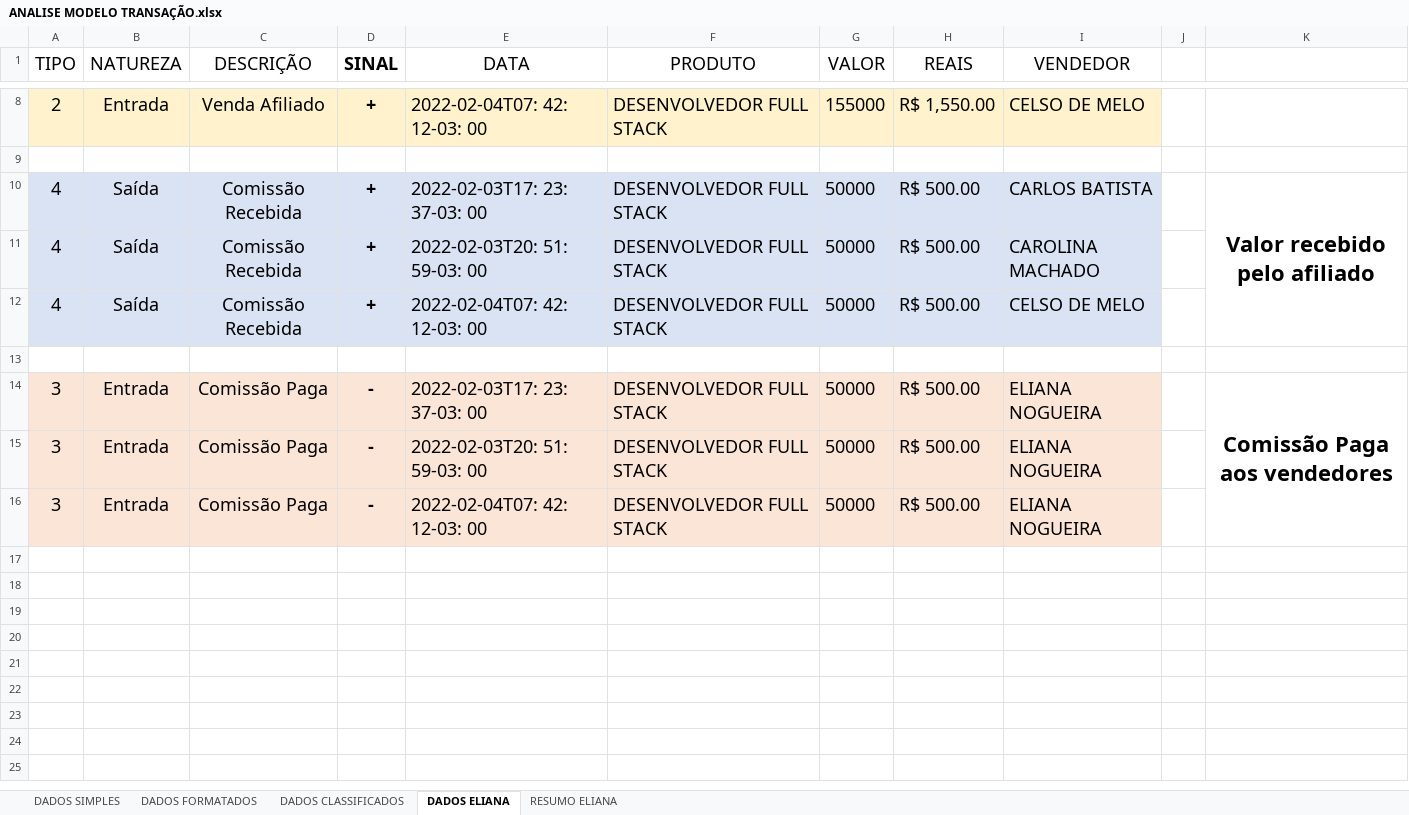
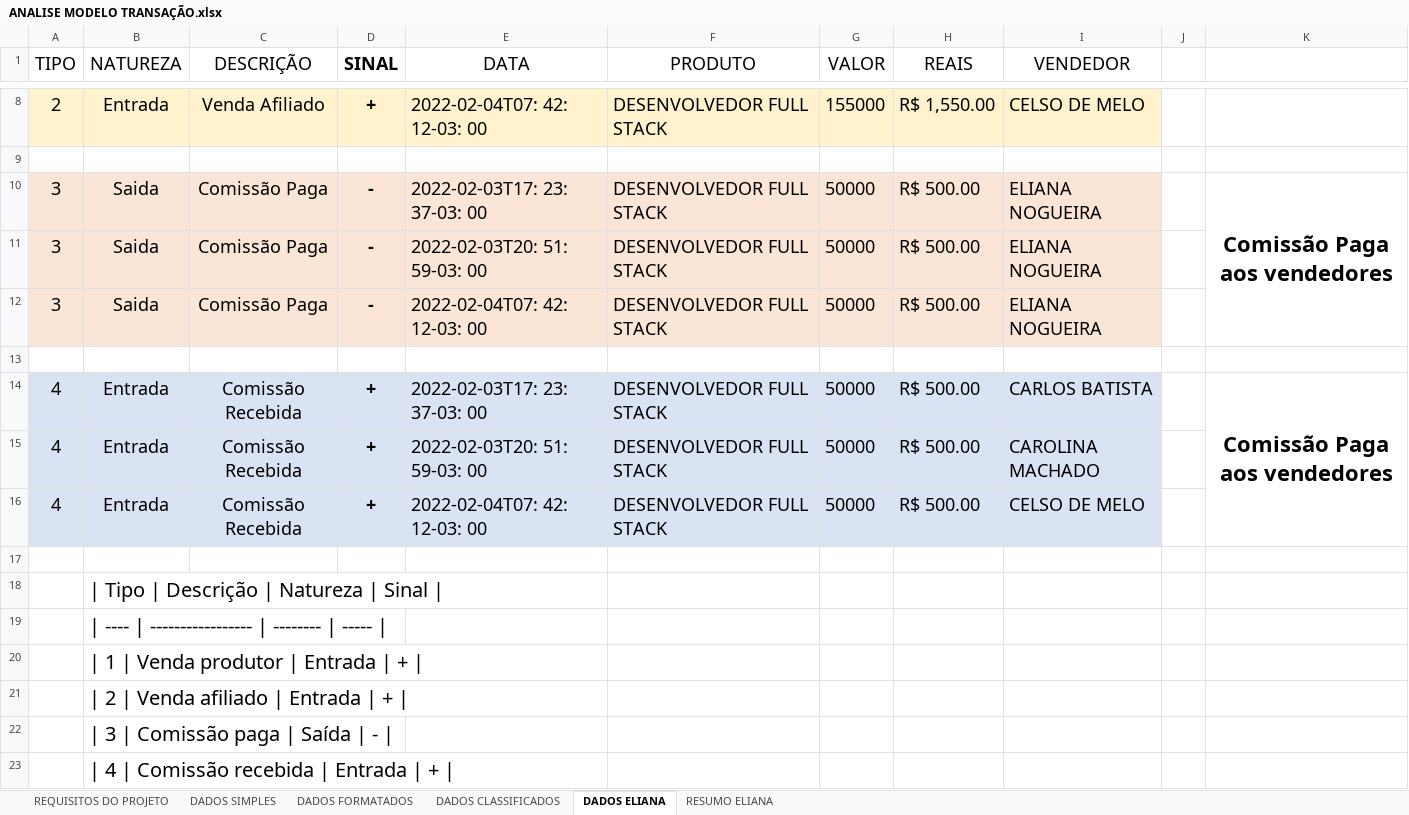
Before and after one commit to BrunoAlz/Hubla-Transactions, an Excel workbook: backend/api/docs/ANALISE MODELO TRANSAÇÃO.xlsx, sheet DADOS ELIANA, drawn as a sheet; only a part is shown, gaps mark what is left out; values as stored, in another font and other column widths than the file's, no borders; the diff names each change by its address in the sheet, - before the commit and + after, or states it on an @@ line.

Commit message:
Pequena Alteração no Doc dos Requisitos

```diff
--- a/backend/api/docs/ANALISE MODELO TRANSAÇÃO.xlsx (sheet DADOS ELIANA)
+++ b/backend/api/docs/ANALISE MODELO TRANSAÇÃO.xlsx (sheet DADOS ELIANA)
+sheet tab: REQUISITOS DO PROJETO
-A10:A12 (TIPO): 4
+A10:A12 (TIPO): 3
-A10:I12 fill: #DAE3F3
+A10:I12 fill: #FBE5D6
-B10:B12 (NATUREZA): Saída
+B10:B12 (NATUREZA): Saida
-C10:C12 (DESCRIÇÃO): Comissão Recebida
+C10:C12 (DESCRIÇÃO): Comissão Paga
-D10:D12 (SINAL): +
+D10:D12 (SINAL): -
-I10 (VENDEDOR): CARLOS BATISTA
+I10 (VENDEDOR): ELIANA NOGUEIRA
-K10: Valor recebido pelo afiliado
+K10: Comissão Paga aos vendedores
-I11 (VENDEDOR): CAROLINA MACHADO
+I11 (VENDEDOR): ELIANA NOGUEIRA
-I12 (VENDEDOR): CELSO DE MELO
+I12 (VENDEDOR): ELIANA NOGUEIRA
-A14:A16 (TIPO): 3
+A14:A16 (TIPO): 4
-A14:I16 fill: #FBE5D6
+A14:I16 fill: #DAE3F3
-C14:C16 (DESCRIÇÃO): Comissão Paga
+C14:C16 (DESCRIÇÃO): Comissão Recebida
-D14:D16 (SINAL): -
+D14:D16 (SINAL): +
-I14 (VENDEDOR): ELIANA NOGUEIRA
+I14 (VENDEDOR): CARLOS BATISTA
-I15 (VENDEDOR): ELIANA NOGUEIRA
+I15 (VENDEDOR): CAROLINA MACHADO
-I16 (VENDEDOR): ELIANA NOGUEIRA
+I16 (VENDEDOR): CELSO DE MELO
+row 17: (empty)
+row 18:  | | Tipo | Descrição | Natureza | Sinal
+row 19:  | | ---- | ----------------- | -------- | -----
+row 20:  | | 1 | Venda produtor | Entrada | +
+row 21:  | | 2 | Venda afiliado | Entrada | +
+row 22:  | | 3 | Comissão paga | Saída | -
+row 23:  | | 4 | Comissão recebida | Entrada | +
```
Also changed, not shown: sheet DADOS CLASSIFICADOS, sheet DADOS SIMPLES, formulas that keep their value.
